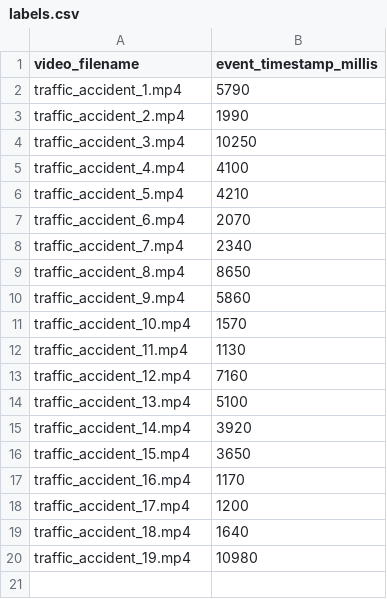
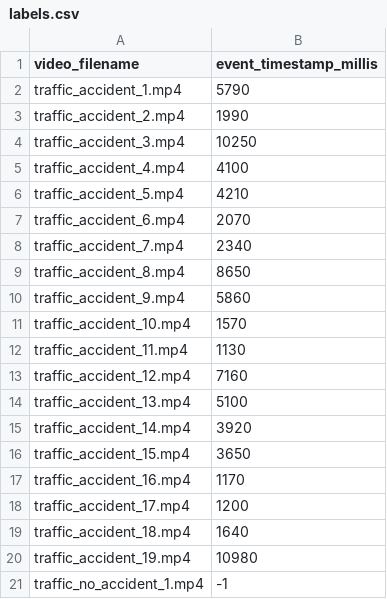
Before and after one commit to fletchersarip93/video-labeling, a CSV file: data/traffic_accident_videos/labels.csv, drawn as a sheet.

Commit message:
data: Add traffic video without accident

```diff
--- a/data/traffic_accident_videos/labels.csv
+++ b/data/traffic_accident_videos/labels.csv
@@ -20 +20,2 @@ traffic_accident_18.mp4,1640
 traffic_accident_19.mp4,10980
+traffic_no_accident_1.mp4,-1
```
Also changed, not shown: 1 other file.
